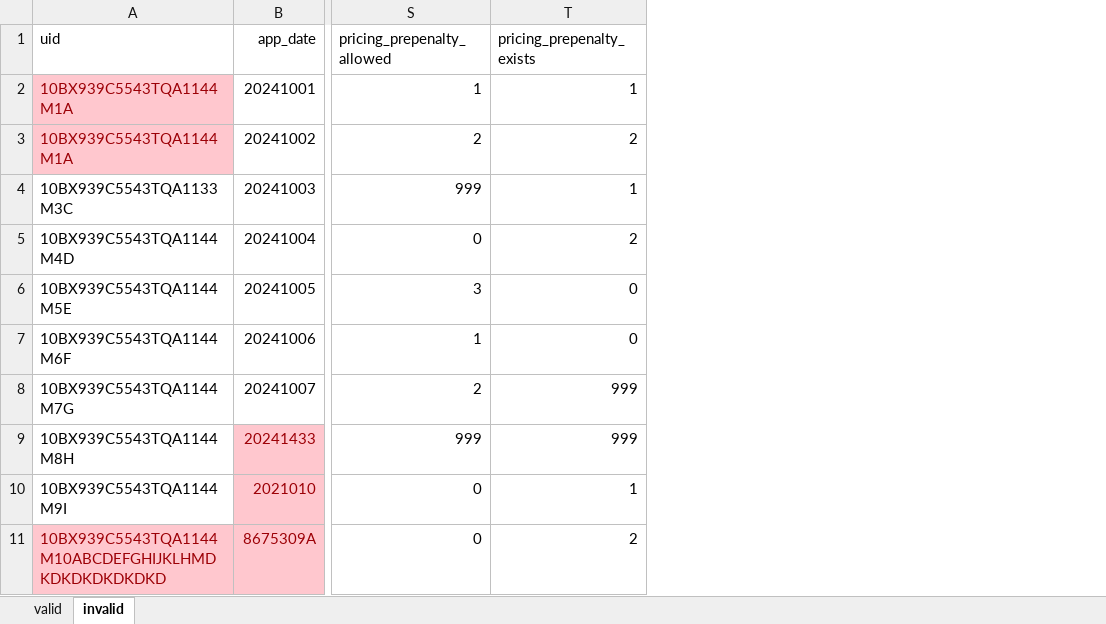
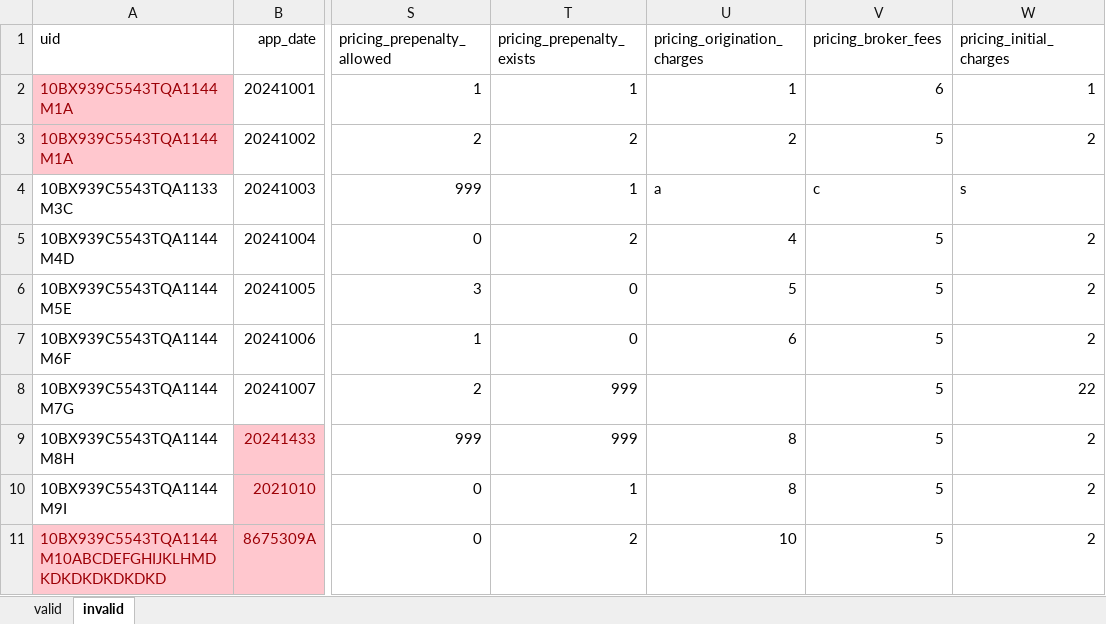
Before and after one commit to cfpb/regtech-data-validator, an Excel workbook: example_sblar.xlsx, sheet invalid, drawn as a sheet; only a part is shown, gaps mark what is left out; values as stored, in another font and other column widths than the file's, no borders; the diff names each change by its address in the sheet, - before the commit and + after, or states it on an @@ line.

Commit message:
pricing_origination_charges, pricing_broker_fees, and pricing_initial_charges fields  (#28)
Add validation(s) for pricing_origination_charges, pricing_broker_fees, and pricing_initial_charges fields

```diff
--- a/example_sblar.xlsx (sheet invalid)
+++ b/example_sblar.xlsx (sheet invalid)
+column U (pricing_origination_charges), rows 2-11: 1 | 2 | a | 4 | 5 | 6 |  | 8 | 8 | 10
+column V (pricing_broker_fees), rows 2-11: 6 | 5 | c | 5 | 5 | 5 | 5 | 5 | 5 | 5
+column W (pricing_initial_charges), rows 2-11: 1 | 2 | s | 2 | 2 | 2 | 22 | 2 | 2 | 2
```
Also changed, not shown: 2 other files.
